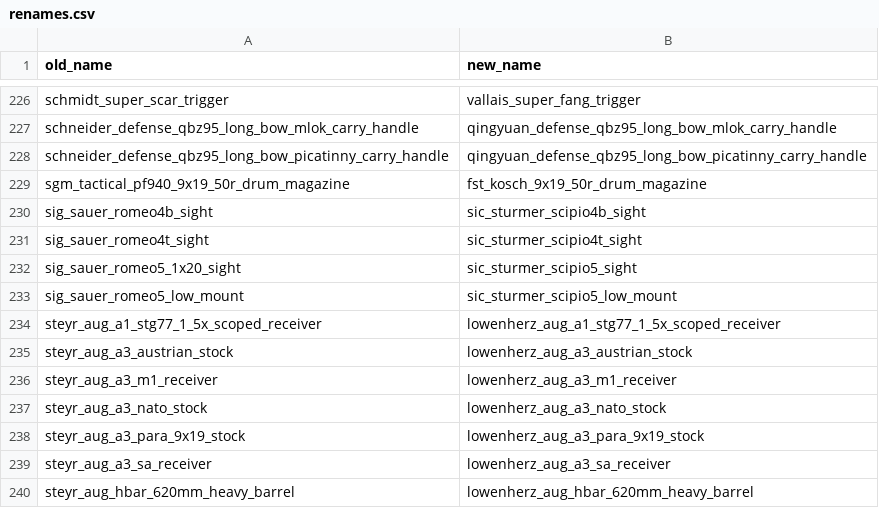
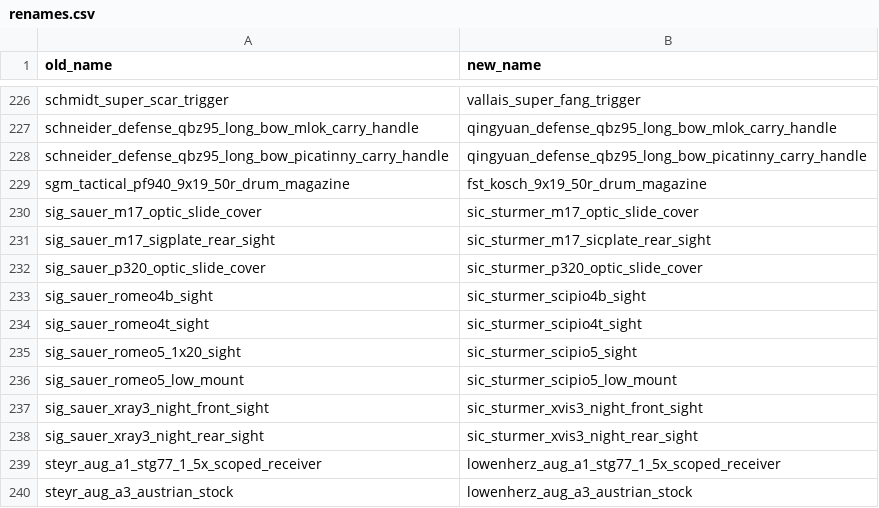
Before and after one commit to johnbachspec/deadline-stat-printer, a CSV file: data/renames.csv, drawn as a sheet; only a part is shown, gaps mark what is left out; the shorter side is filled out with more unchanged rows.

```diff
--- a/data/renames.csv
+++ b/data/renames.csv
@@ -229,2 +229,5 @@ schneider_defense_qbz95_long_bow_picatinny_carry_handle,qingyuan_defense_qbz95_l
 sgm_tactical_pf940_9x19_50r_drum_magazine,fst_kosch_9x19_50r_drum_magazine
+sig_sauer_m17_optic_slide_cover,sic_sturmer_m17_optic_slide_cover
+sig_sauer_m17_sigplate_rear_sight,sic_sturmer_m17_sicplate_rear_sight
+sig_sauer_p320_optic_slide_cover,sic_sturmer_p320_optic_slide_cover
 sig_sauer_romeo4b_sight,sic_sturmer_scipio4b_sight
@@ -233,2 +236,4 @@ sig_sauer_romeo5_1x20_sight,sic_sturmer_scipio5_sight
 sig_sauer_romeo5_low_mount,sic_sturmer_scipio5_low_mount
+sig_sauer_xray3_night_front_sight,sic_sturmer_xvis3_night_front_sight
+sig_sauer_xray3_night_rear_sight,sic_sturmer_xvis3_night_rear_sight
 steyr_aug_a1_stg77_1_5x_scoped_receiver,lowenherz_aug_a1_stg77_1_5x_scoped_receiver
```
Also changed, not shown: 2 other files.
